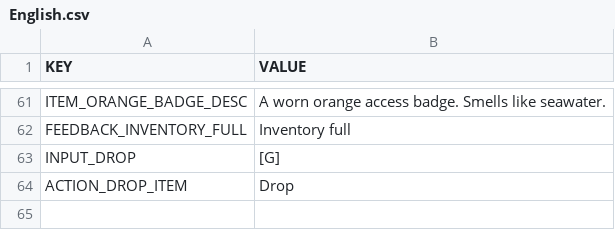
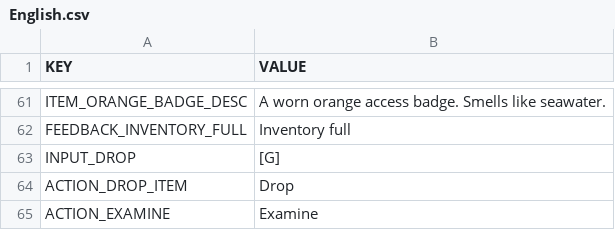
Before and after one commit to anod1/VoidWarranty, a CSV file: Assets/_Game/Data/Languages/English.csv, drawn as a sheet; only a part is shown, gaps mark what is left out.

```diff
--- a/Assets/_Game/Data/Languages/English.csv
+++ b/Assets/_Game/Data/Languages/English.csv
@@ -64 +64,2 @@ INPUT_DROP;[G]
 ACTION_DROP_ITEM;Drop
+ACTION_EXAMINE;Examine
```
Also changed, not shown: Assets/_Game/Data/Languages/French.csv, 6 other files.
